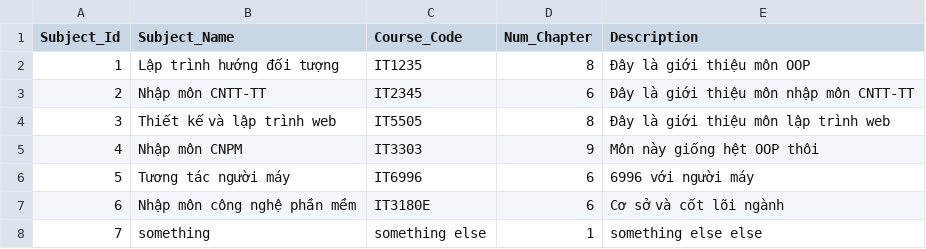
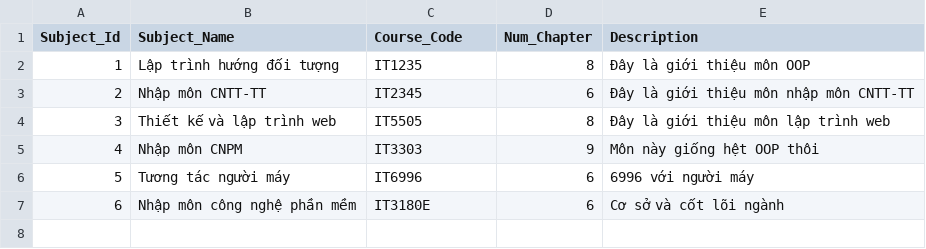
Before and after one commit to NguyenQuangMinh0504/he_thong_tao_de_thi_cho_giao_vien, a CSV file: database/Subject/Subject.csv, drawn as a sheet; the diff names each change by its address in the sheet, - before the commit and + after, or states it on an @@ line.

```diff
--- a/database/Subject/Subject.csv
+++ b/database/Subject/Subject.csv
-row 8: 7 | something | something else | 1 | something else else
```
Also changed, not shown: 5 other files.
